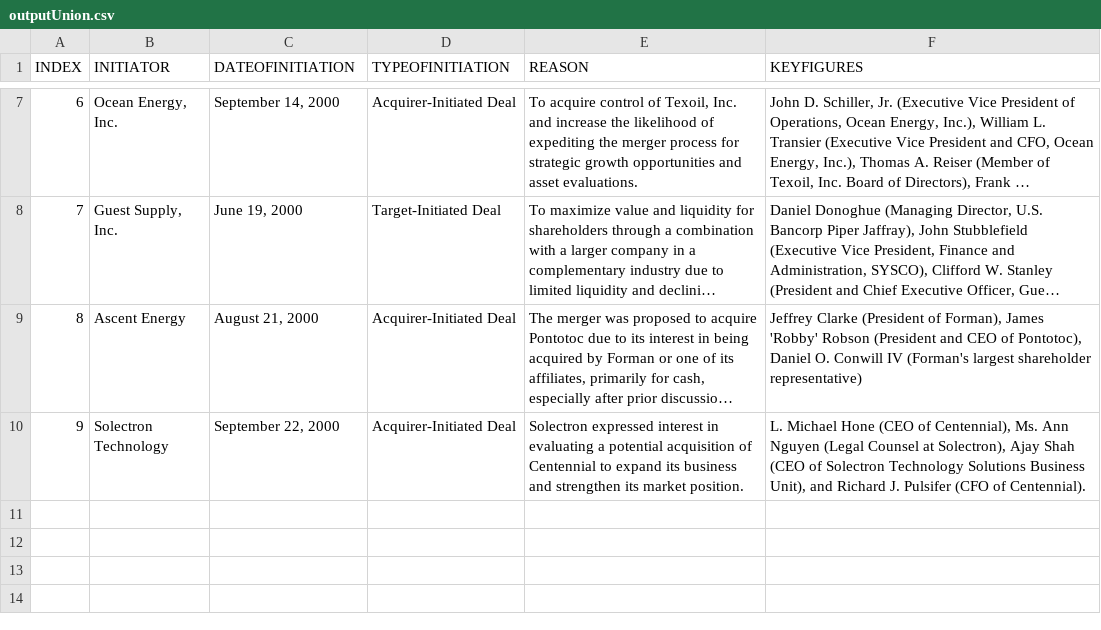
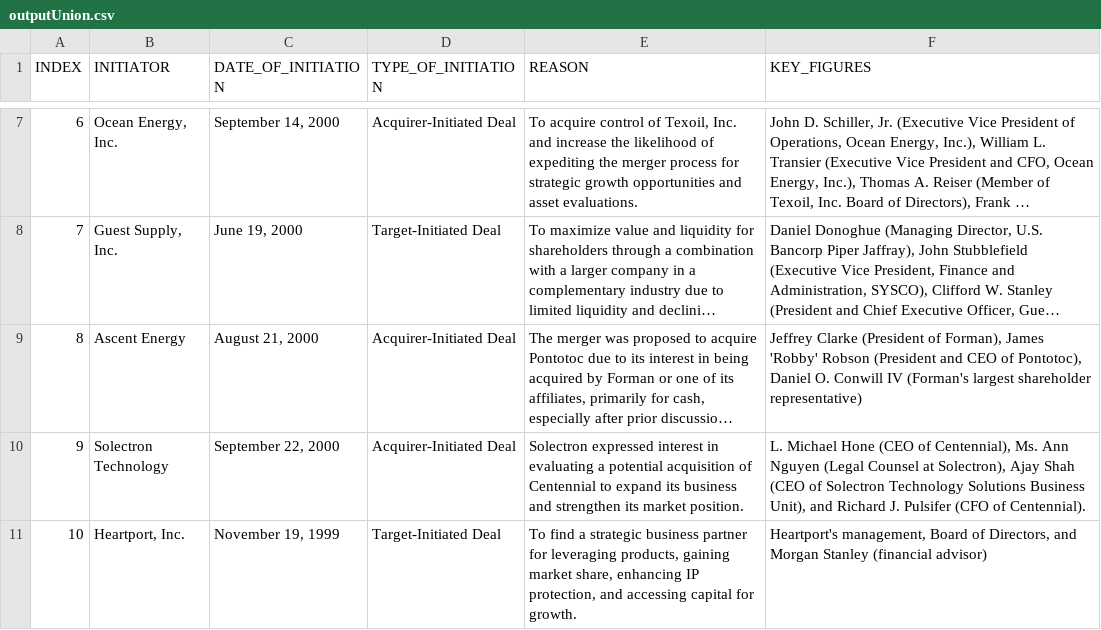
Before and after one commit to BryanL43/MergeExtractor, a CSV file: outputUnion.csv, drawn as a sheet; only a part is shown, gaps mark what is left out; long unchanged cells end in …; the diff names each change by its address in the sheet, - before the commit and + after, or states it on an @@ line.

```diff
--- a/outputUnion.csv
+++ b/outputUnion.csv
-C1: DATEOFINITIATION
+C1: DATE_OF_INITIATION
-D1: TYPEOFINITIATION
+D1: TYPE_OF_INITIATION
-F1: KEYFIGURES
+F1: KEY_FIGURES
+row 11: 10 | Heartport, Inc. | November 19, 1999 | Target-Initiated Deal | To find a strategic business partner for leveraging products, gaining market share, enhancing IP protection, and accessing capital for growth. | Heartport's management, Board of Directors, and Morgan Stanley (financial advisor)
```
Also changed, not shown: output.csv, 21 other files.
